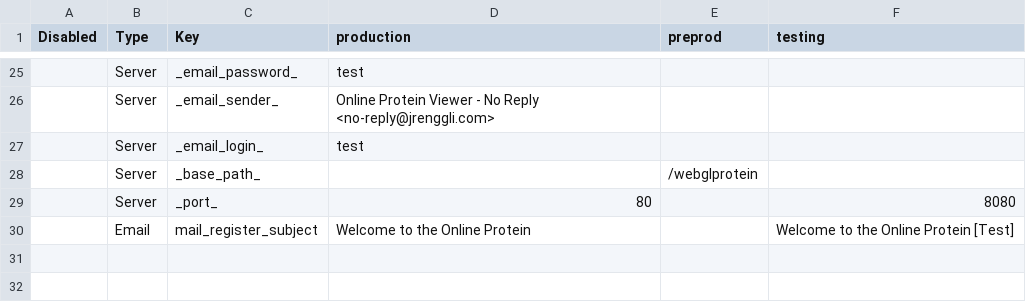
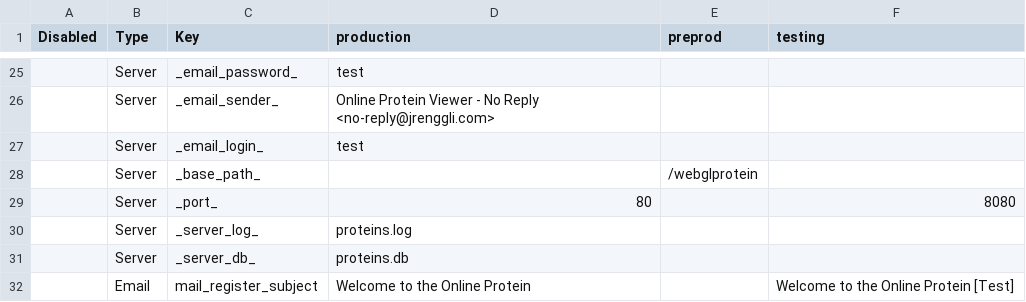
Before and after one commit to CompBiochBiophLab/webprotgl, a CSV file: scripts/variables.csv, drawn as a sheet; only a part is shown, gaps mark what is left out; the diff names each change by its address in the sheet, - before the commit and + after, or states it on an @@ line.

```diff
--- a/scripts/variables.csv
+++ b/scripts/variables.csv
+row 30:  | Server | _server_log_ | proteins.log
+row 31:  | Server | _server_db_ | proteins.db
```
Also changed, not shown: 6 other files.
